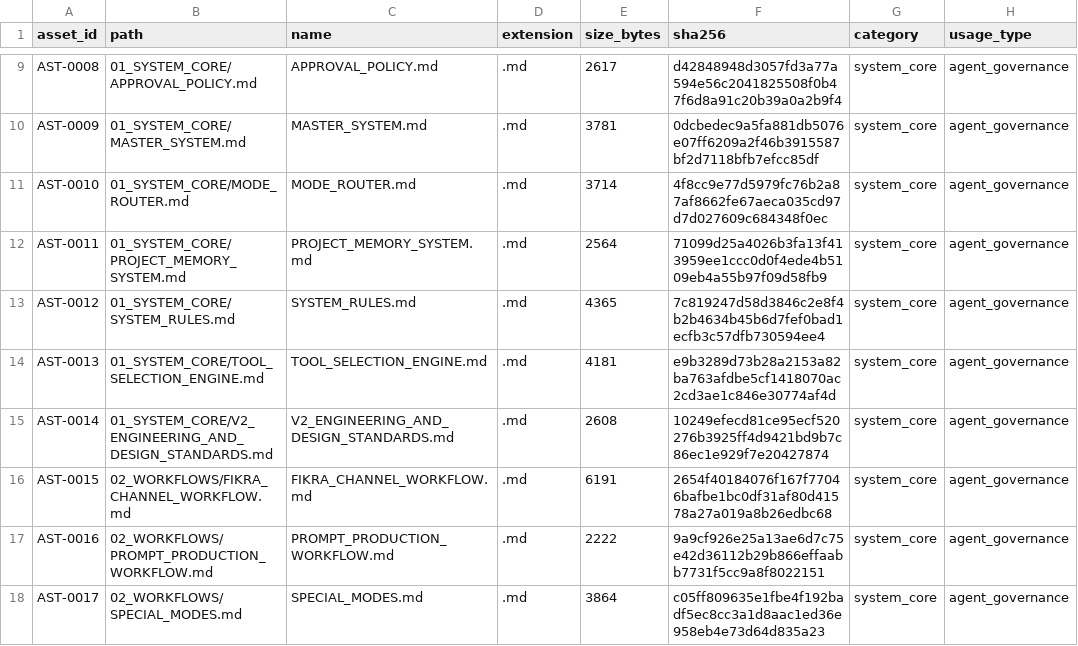
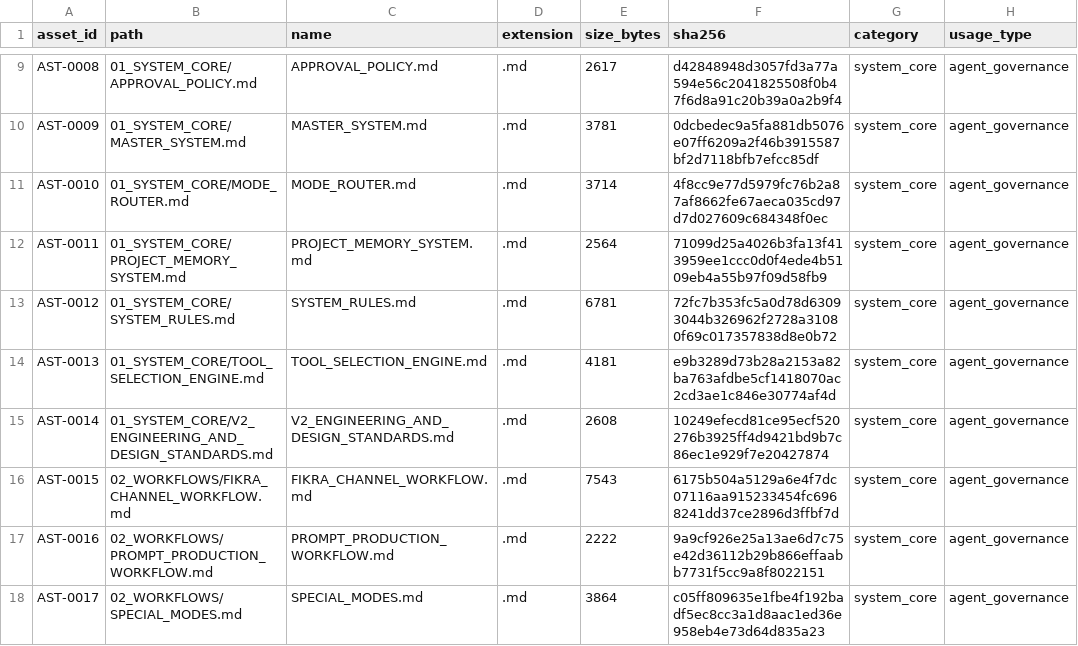
Before and after one commit to aliwieii/FIKRA-STUDIO, a CSV file: 09_ASSET_AND_RIGHTS_REGISTRY/ASSET_REGISTRY.csv, drawn as a sheet; only a part is shown, gaps mark what is left out; the diff covers the shown part only; the diff names each change by its address in the sheet, - before the commit and + after, or states it on an @@ line.

```diff
--- a/09_ASSET_AND_RIGHTS_REGISTRY/ASSET_REGISTRY.csv
+++ b/09_ASSET_AND_RIGHTS_REGISTRY/ASSET_REGISTRY.csv
-E13 (size_bytes): 4365
+E13 (size_bytes): 6781
-F13 (sha256): 7c819247d58d3846c2e8f4b2b4634b45b6d7fef0bad1ecfb3c57dfb730594ee4
+F13 (sha256): 72fc7b353fc5a0d78d63093044b326962f2728a31080f69c017357838d8e0b72
-E16 (size_bytes): 6191
+E16 (size_bytes): 7543
-F16 (sha256): 2654f40184076f167f77046bafbe1bc0df31af80d41578a27a019a8b26edbc68
+F16 (sha256): 6175b504a5129a6e4f7dc07116aa915233454fc6968241dd37ce2896d3ffbf7d
```
Also changed, not shown: 10 edited cells elsewhere in this file, 11 other files.
